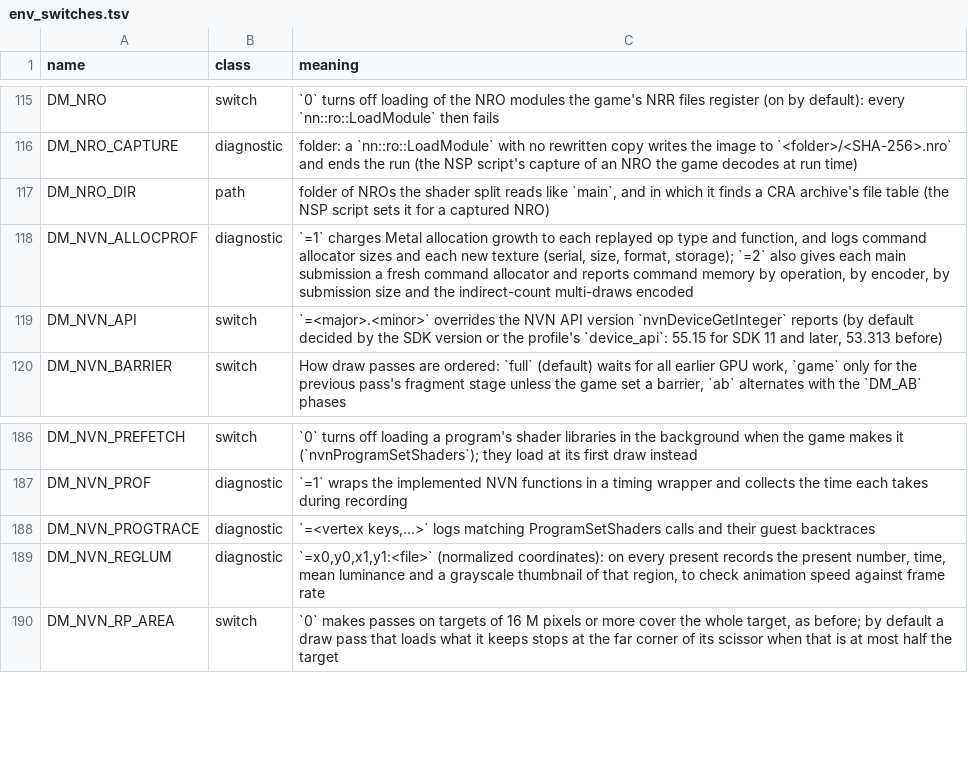
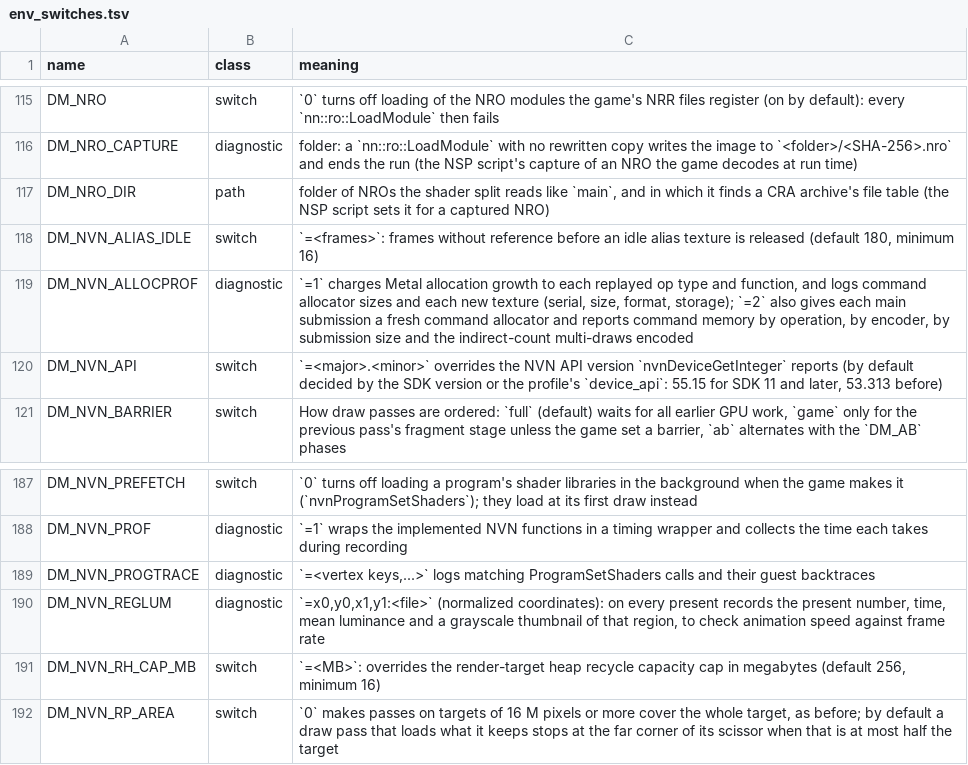
Before and after one commit to Zard-Studios/nxnative, a TSV file: docs/env_switches.tsv, drawn as a sheet; only a part is shown, gaps mark what is left out; the diff names each change by its address in the sheet, - before the commit and + after, or states it on an @@ line.

```diff
--- a/docs/env_switches.tsv
+++ b/docs/env_switches.tsv
+row 118: DM_NVN_ALIAS_IDLE | switch | `=<frames>`: frames without reference before an idle alias texture is released (default 180, minimum 16)
+row 191: DM_NVN_RH_CAP_MB | switch | `=<MB>`: overrides the render-target heap recycle capacity cap in megabytes (default 256, minimum 16)
```
Also changed, not shown: dm/games/0400486024DEC000/game.tsv, 2 other files.
